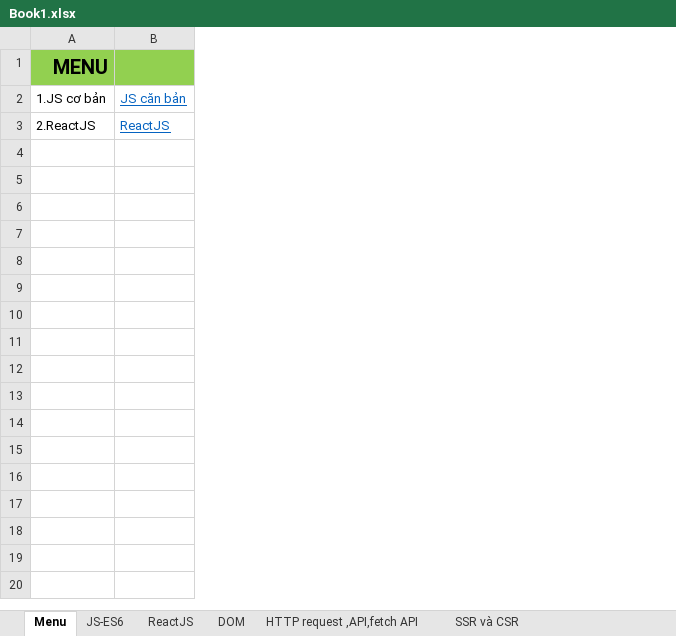
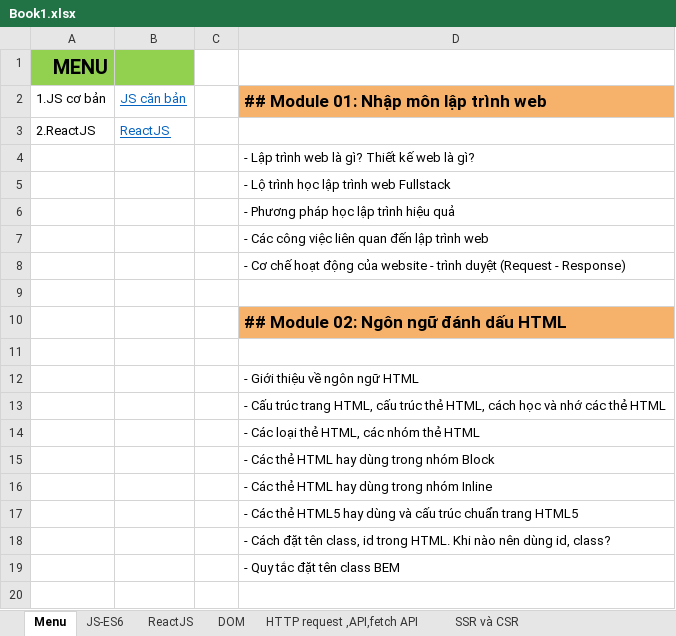
Before and after one commit to Themanh99/tiktok, an Excel workbook: documentation/Book1.xlsx, sheet Menu, drawn as a sheet; only a part is shown; values as stored, in another font and other column widths than the file's, no borders; the diff covers the shown part only; the diff names each change by its address in the sheet, - before the commit and + after, or states it on an @@ line.

```diff
--- a/documentation/Book1.xlsx (sheet Menu)
+++ b/documentation/Book1.xlsx (sheet Menu)
+column C, empty
+column D, row 2: ## Module 01: Nhập môn lập trình web
+row 4:  |  |  | - Lập trình web là gì? Thiết kế web là gì?
+row 5:  |  |  | - Lộ trình học lập trình web Fullstack
+row 6:  |  |  | - Phương pháp học lập trình hiệu quả
+row 7:  |  |  | - Các công việc liên quan đến lập trình web
+row 8:  |  |  | - Cơ chế hoạt động của website - trình duyệt (Request - Response)
+row 9: (empty)
+row 10:  |  |  | ## Module 02: Ngôn ngữ đánh dấu HTML
+row 11: (empty)
+row 12:  |  |  | - Giới thiệu về ngôn ngữ HTML
+row 13:  |  |  | - Cấu trúc trang HTML, cấu trúc thẻ HTML, cách học và nhớ các thẻ HTML
+row 14:  |  |  | - Các loại thẻ HTML, các nhóm thẻ HTML
+row 15:  |  |  | - Các thẻ HTML hay dùng trong nhóm Block
+row 16:  |  |  | - Các thẻ HTML hay dùng trong nhóm Inline
+row 17:  |  |  | - Các thẻ HTML5 hay dùng và cấu trúc chuẩn trang HTML5
+row 18:  |  |  | - Cách đặt tên class, id trong HTML. Khi nào nên dùng id, class?
+row 19:  |  |  | - Quy tắc đặt tên class BEM
+row 20: (empty)
```
Also changed, not shown: 525 added rows elsewhere in this sheet, sheet ReactJS, sheet JS-ES6, charts or pictures, 6 other files.
